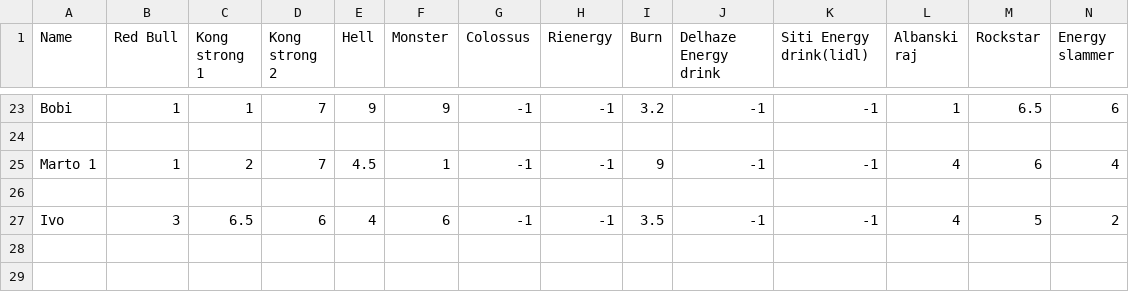
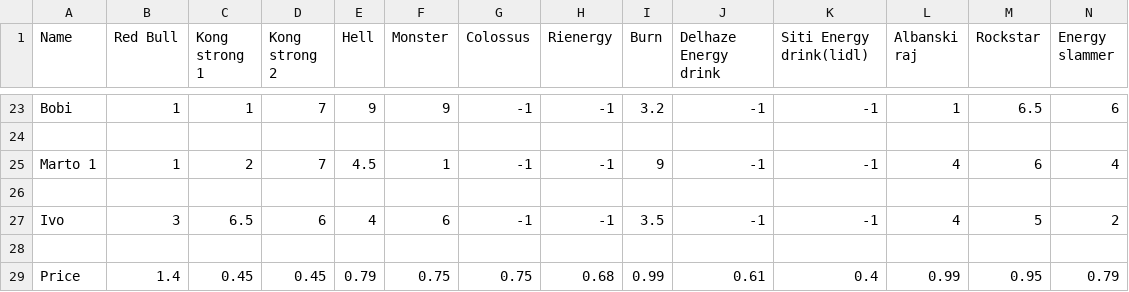
Before and after one commit to ivolvanov/statsproject, a CSV file: rating_data.csv, drawn as a sheet; only a part is shown, gaps mark what is left out; rows hold the shown columns only; the diff names each change by its address in the sheet, - before the commit and + after, or states it on an @@ line.

Commit message:
csv file rating-price made

```diff
--- a/rating_data.csv
+++ b/rating_data.csv
+row 28: (empty)
+row 29: Price | 1.4 | 0.45 | 0.45 | 0.79 | 0.75 | 0.75 | 0.68 | 0.99 | 0.61 | 0.4 | 0.99 | 0.95 | 0.79
```
Also changed, not shown: 2 other files.
